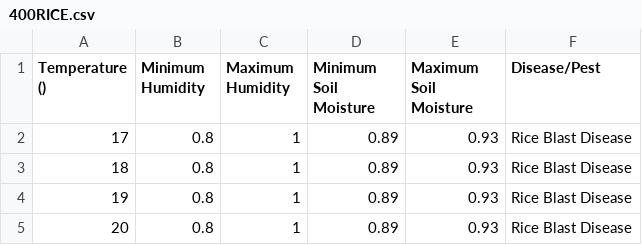
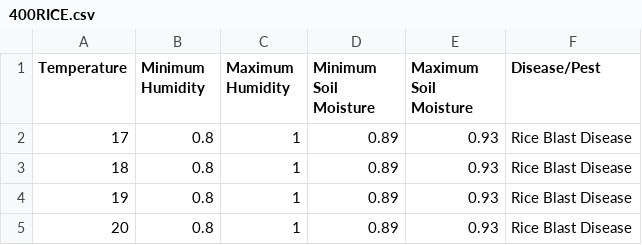
Before and after one commit to Neiwebe/500ricedisease, a CSV file: 400RICE.csv, drawn as a sheet; only a part is shown.

Commit message:
Add files via upload

```diff
--- a/400RICE.csv
+++ b/400RICE.csv
@@ -1,2 +1,2 @@
-Temperature (),Minimum Humidity,Maximum Humidity,Minimum Soil Moisture,Maximum Soil Moisture,Disease/Pest
+Temperature,Minimum Humidity,Maximum Humidity,Minimum Soil Moisture,Maximum Soil Moisture,Disease/Pest
 17,0.8,1,0.89,0.93,Rice Blast Disease
```
